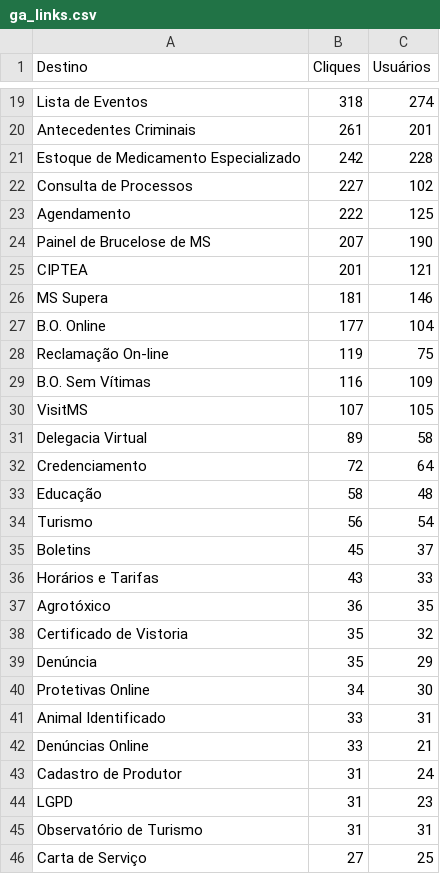
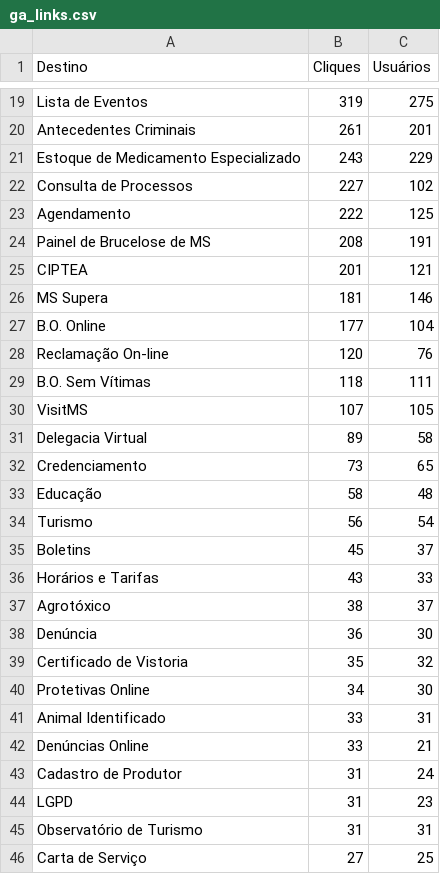
Before and after one commit to fabioramos-02/matomo, a CSV file: matomo-analytics-dashboard/exports/ga_links.csv, drawn as a sheet; only a part is shown, gaps mark what is left out; removed rows and columns are numbered as before the commit, all else as after; the diff covers the shown part only; the diff names each change by its address in the sheet, - before the commit and + after, or states it on an @@ line.

```diff
--- a/matomo-analytics-dashboard/exports/ga_links.csv
+++ b/matomo-analytics-dashboard/exports/ga_links.csv
-B19 (Cliques): 318
+B19 (Cliques): 319
-C19 (Usuários): 274
+C19 (Usuários): 275
-B21 (Cliques): 242
+B21 (Cliques): 243
-C21 (Usuários): 228
+C21 (Usuários): 229
-B24 (Cliques): 207
+B24 (Cliques): 208
-C24 (Usuários): 190
+C24 (Usuários): 191
-B28 (Cliques): 119
+B28 (Cliques): 120
-C28 (Usuários): 75
+C28 (Usuários): 76
-B29 (Cliques): 116
+B29 (Cliques): 118
-C29 (Usuários): 109
+C29 (Usuários): 111
-B32 (Cliques): 72
+B32 (Cliques): 73
-C32 (Usuários): 64
+C32 (Usuários): 65
-B37 (Cliques): 36
+B37 (Cliques): 38
-C37 (Usuários): 35
+C37 (Usuários): 37
+row 38: Denúncia | 36 | 30
-row 39: Denúncia | 35 | 29
```
Also changed, not shown: 31 edited cells elsewhere in this file, matomo-analytics-dashboard/exports/ga_cities.csv, matomo-analytics-dashboard/exports/ga_funnel.csv, 10 other files.
